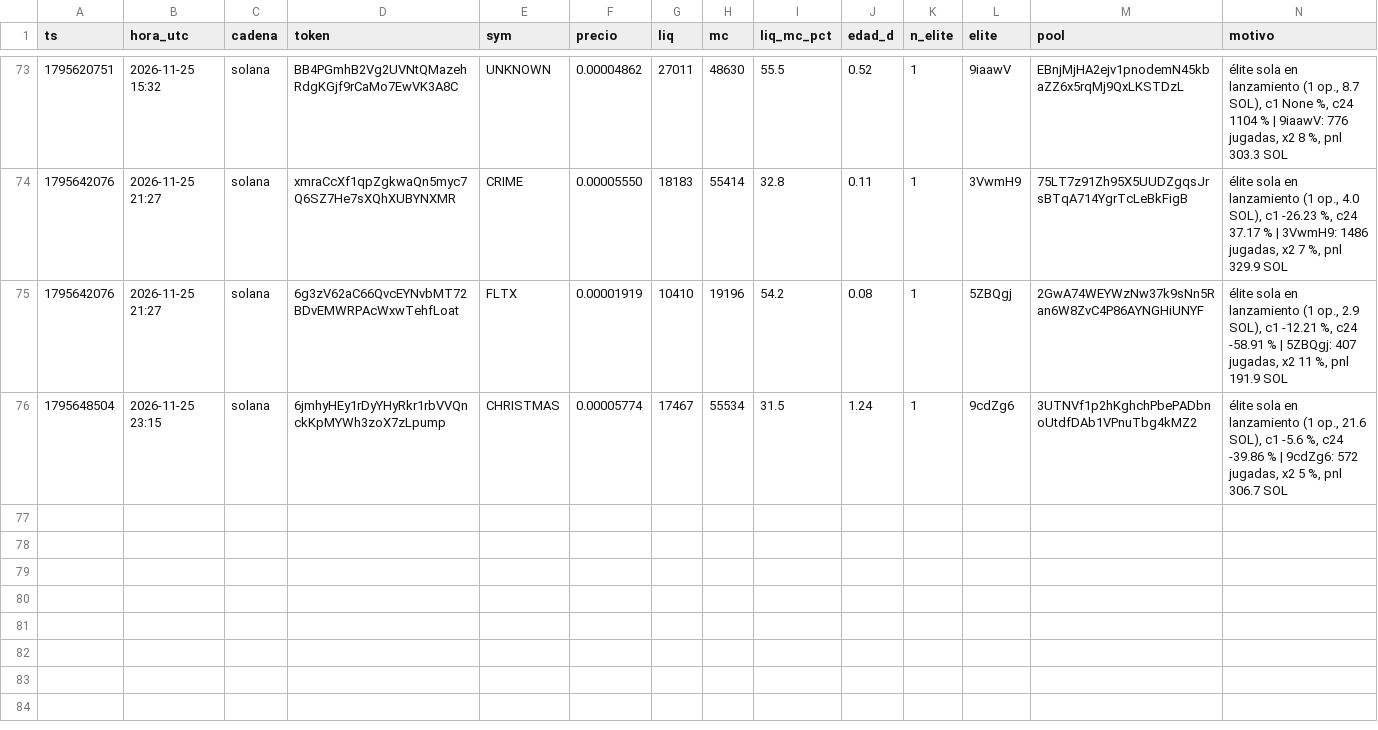
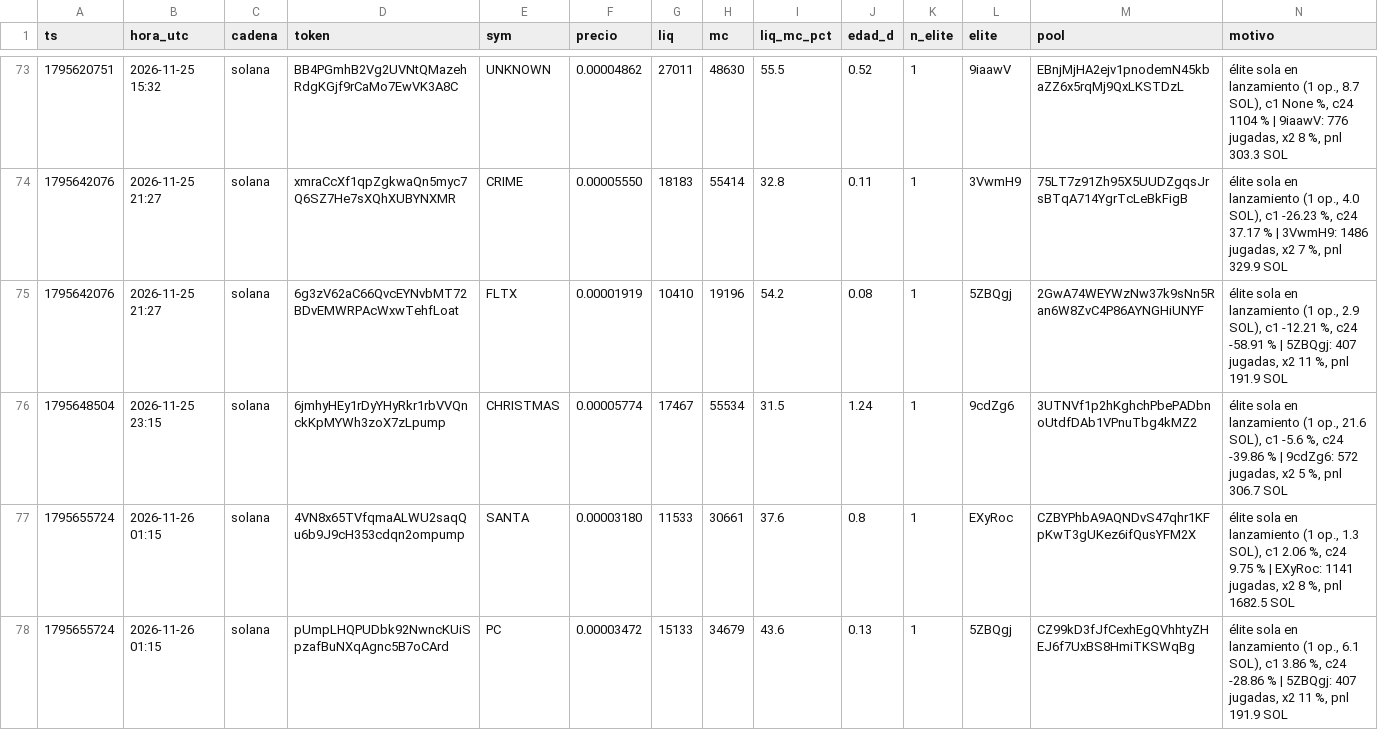
Before and after one commit to fjmunoznieves/desk-memecoins, a TSV file: datos/h33_sombra.tsv, drawn as a sheet; only a part is shown, gaps mark what is left out; the diff names each change by its address in the sheet, - before the commit and + after, or states it on an @@ line.

```diff
--- a/datos/h33_sombra.tsv
+++ b/datos/h33_sombra.tsv
+row 77: 1795655724 | 2026-11-26 01:15 | solana | 4VN8x65TVfqmaALWU2saqQu6b9J9cH353cdqn2ompump | SANTA | 0.00003180 | 11533 | 30661 | 37.6 | 0.8 | 1 | EXyRoc | CZBYPhbA9AQNDvS47qhr1KFpKwT3gUKez6ifQusYFM2X | élite sola en lanzamiento (1 op., 1.3 SOL), c1 2.06 %, c24 9.75 % | EXyRoc: 1141 jugadas, x2 8 %, pnl 1682.5 SOL
+row 78: 1795655724 | 2026-11-26 01:15 | solana | pUmpLHQPUDbk92NwncKUiSpzafBuNXqAgnc5B7oCArd | PC | 0.00003472 | 15133 | 34679 | 43.6 | 0.13 | 1 | 5ZBQgj | CZ99kD3fJfCexhEgQVhhtyZHEJ6f7UxBS8HmiTKSWqBg | élite sola en lanzamiento (1 op., 6.1 SOL), c1 3.86 %, c24 -28.86 % | 5ZBQgj: 407 jugadas, x2 11 %, pnl 191.9 SOL
```
Also changed, not shown: datos/bundles_eventos.tsv, datos/estudio_reglas_sombra.tsv, 19 other files.
